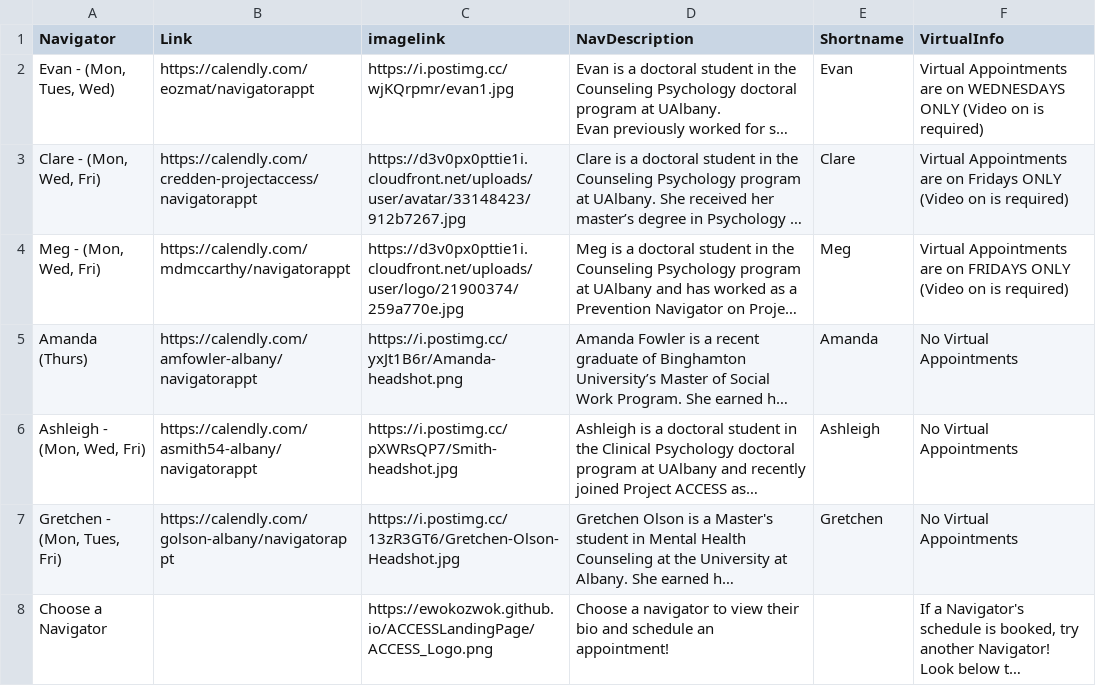
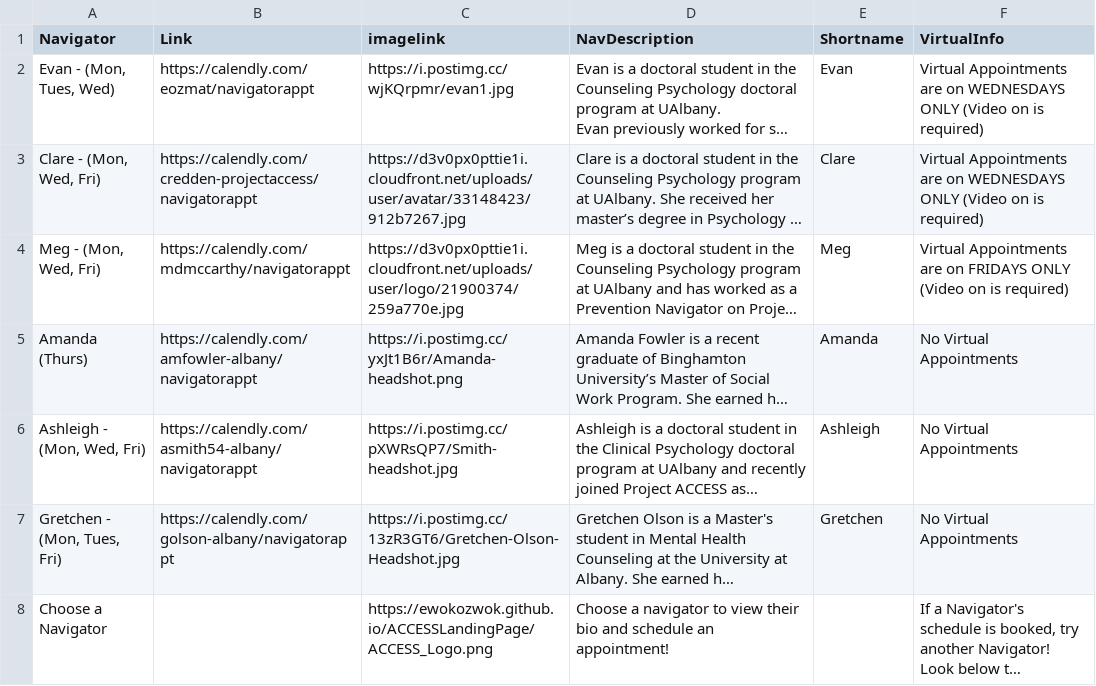
Before and after one commit to EwokOzwok/ACCESSLandingPage, a CSV file: data-raw/navlinks.csv, drawn as a sheet; long unchanged cells end in …; the diff names each change by its address in the sheet, - before the commit and + after, or states it on an @@ line.

Commit message:
Updated Clare's Virtual Day to Wed.

```diff
--- a/data-raw/navlinks.csv
+++ b/data-raw/navlinks.csv
-F3 (VirtualInfo): …are on Fridays ONLY (Video…
+F3 (VirtualInfo): …are on WEDNESDAYS ONLY (Video…
```
Also changed, not shown: 2 other files.
